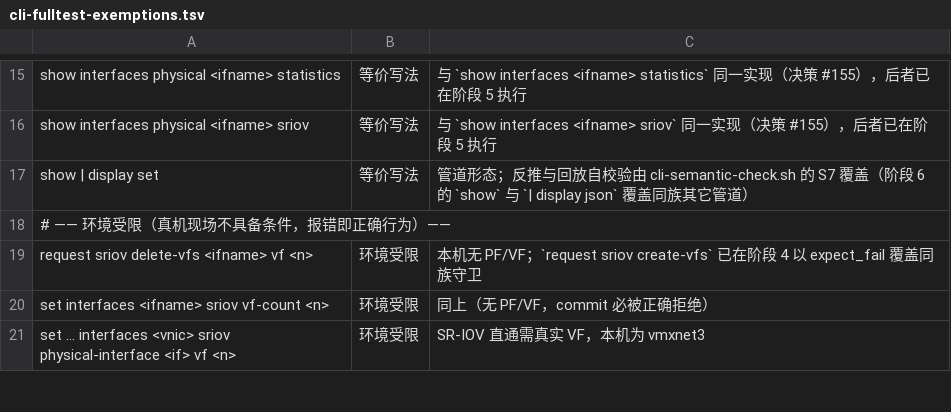
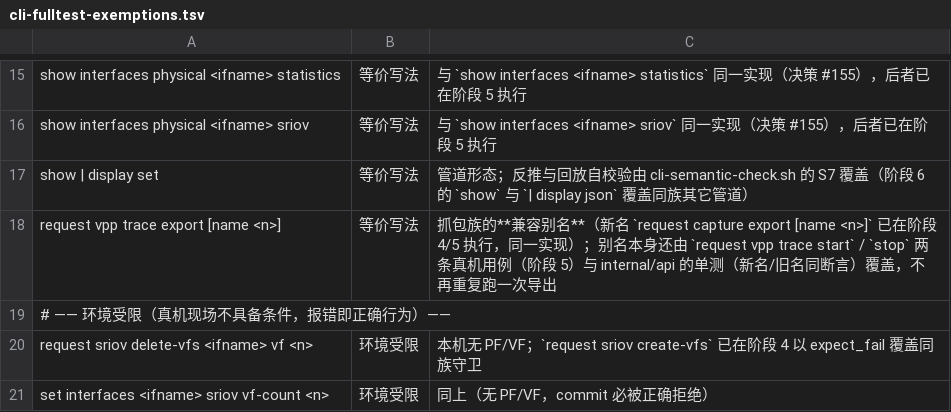
Before and after one commit to xzjt/nfvis, a TSV file: contrib/scripts/cli-fulltest-exemptions.tsv, drawn as a sheet; only a part is shown, gaps mark what is left out; the shorter side is filled out with more unchanged rows.

Commit message:
feat: 决策 #436 抓包命令面去 vpp 化 + 内核数据面抓包（tcpdump）
抓包是数据面无关能力，但命令面写死了 vpp；内核侧此前如实报不支持。按用户裁定：新造内核命名
（`show capture` / `request capture start|stop|export`、REST `/capture`），两数据面共用同一
命令/端点（与 ping/traceroute 的「同名换实现」同口径）；旧名（`request vpp trace …`、
`show vpp capture`、`/vpp/capture`）保留为**兼容别名**。内核侧新增 tcpdump Provider（实现同一
CaptureRuntime 接口）：起＝后台进程 `tcpdump -i <dev> -w <work> -c <count>`，停＝终止进程，
导出/下载/清单沿用既有目录与契约形状；设备须是数据面设备且此刻在内核里存在，否则如实拒绝；
`filter` 沿用「不支持」口径（内核侧本轮不接 BPF）。VPP 专有命令（show vpp 运行态族、
request vpp restart、set vpp *）**不在**去 vpp 化范围（设计如此）。

真机（内核数据面）：`request capture start interface capsw count 200` → `show capture` 显示会话
→ `request capture export` 导出 pcap（366B）→ **`tcpdump -r` 解析出真实报文**（独立事实源）；
下载端点在新路径与 `/vpp/capture` 别名上均 200、内容一致。VPP 数据面下新名与别名同通。

顺带修一处**真机抓出的实现缺陷**：工作文件原设计落**导出目录**，而宿主 AppArmor 的 tcpdump
配置不放行 `/var/lib/nfvis/captures`（实测 `Couldn't change ownership of savefile` /
`Permission denied`）、`/tmp` 放行 ⇒ 起拍即失败。改为工作文件落**系统临时目录**、导出时搬入
导出目录（跨设备退化为复制 + 删除）——与 VPP 侧 `/tmp/rxtx.pcap` 再搬同路数。

红-绿四组变异：摘新名注册 / 摘别名注册 / Stop 不终止进程 / 跳过设备判据，均确认判别力后恢复。

```diff
--- a/contrib/scripts/cli-fulltest-exemptions.tsv
+++ b/contrib/scripts/cli-fulltest-exemptions.tsv
@@ -17,2 +17,3 @@ show interfaces physical <ifname> sriov	等价写法	与 `show interfaces <ifnam
 show | display set	等价写法	管道形态；反推与回放自校验由 cli-semantic-check.sh 的 S7 覆盖（阶段 6 的 `show` 与 `| display json` 覆盖同族其它管道）
+request vpp trace export [name <n>]	等价写法	抓包族的**兼容别名**（新名 `request capture export [name <n>]` 已在阶段 4/5 执行，同一实现）；别名本身还由 `request vpp trace start` / `stop` 两条真机用例（阶段 5）与 internal/api 的单测（新名/旧名同断言）覆盖，不再重复跑一次导出
 # —— 环境受限（真机现场不具备条件，报错即正确行为）——
```
Also changed, not shown: 41 other files.
